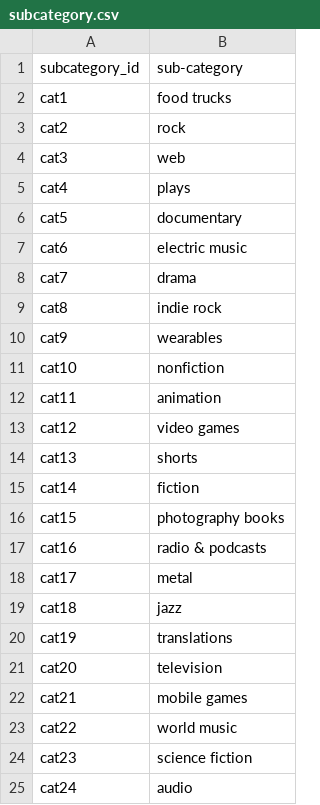
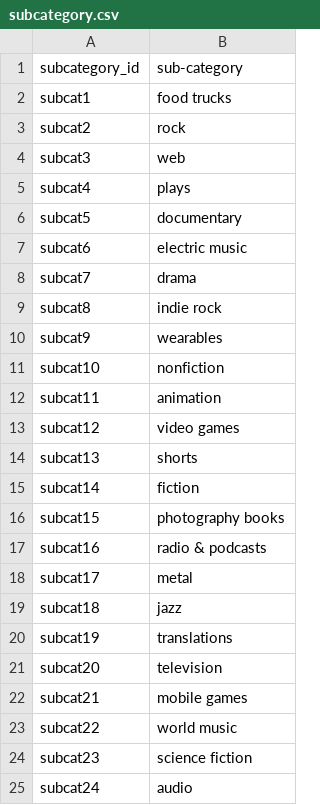
Before and after one commit to nmrodio/Crowdfunding_ETL, a CSV file: Resources/subcategory.csv, drawn as a sheet.

Commit message:
Updated subcategory.csv - Added 'subcat' for each subcategory_id

```diff
--- a/Resources/subcategory.csv
+++ b/Resources/subcategory.csv
@@ -1,25 +1,25 @@
 subcategory_id,sub-category
-cat1,food trucks
-cat2,rock
-cat3,web
-cat4,plays
-cat5,documentary
-cat6,electric music
-cat7,drama
-cat8,indie rock
-cat9,wearables
-cat10,nonfiction
-cat11,animation
-cat12,video games
-cat13,shorts
-cat14,fiction
-cat15,photography books
-cat16,radio & podcasts
-cat17,metal
-cat18,jazz
-cat19,translations
-cat20,television
-cat21,mobile games
-cat22,world music
-cat23,science fiction
-cat24,audio
+subcat1,food trucks
+subcat2,rock
+subcat3,web
+subcat4,plays
+subcat5,documentary
+subcat6,electric music
+subcat7,drama
+subcat8,indie rock
+subcat9,wearables
+subcat10,nonfiction
+subcat11,animation
+subcat12,video games
+subcat13,shorts
+subcat14,fiction
+subcat15,photography books
+subcat16,radio & podcasts
+subcat17,metal
+subcat18,jazz
+subcat19,translations
+subcat20,television
+subcat21,mobile games
+subcat22,world music
+subcat23,science fiction
+subcat24,audio
```
